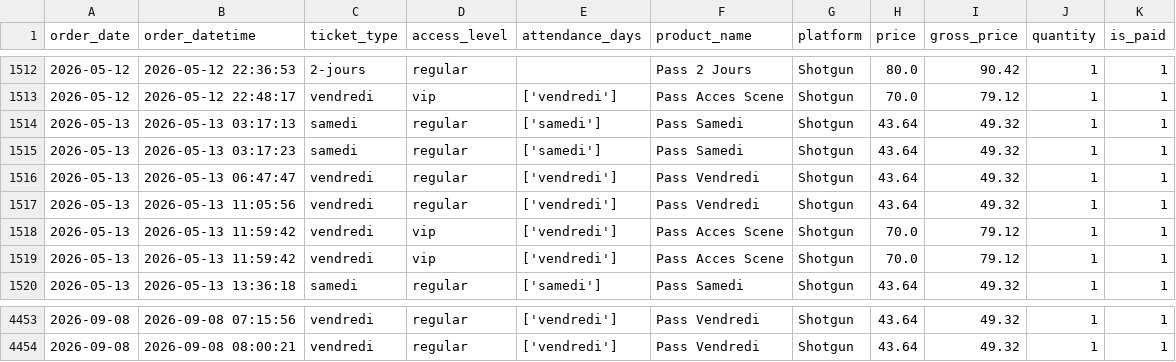
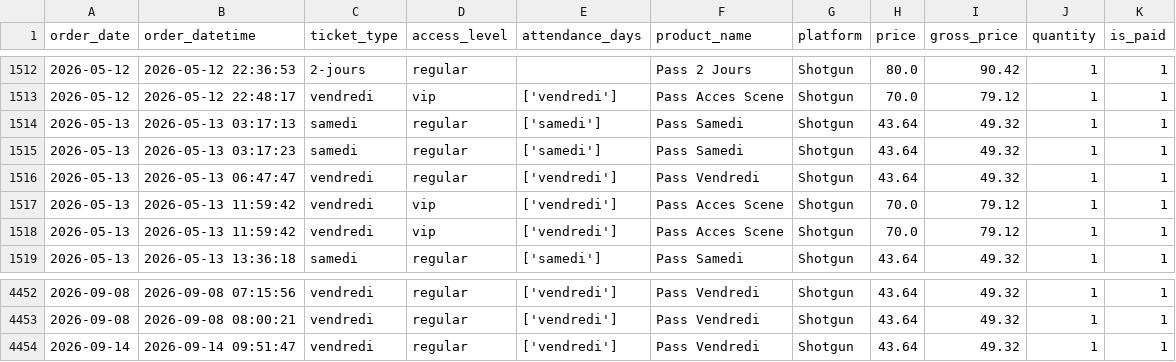
Before and after one commit to studio-ai2k/ticketing_api, a CSV file: data/sonora_impact_2026_merged.csv, drawn as a sheet; only a part is shown, gaps mark what is left out; removed rows and columns are numbered as before the commit, all else as after; the diff names each change by its address in the sheet, - before the commit and + after, or states it on an @@ line.

```diff
--- a/data/sonora_impact_2026_merged.csv
+++ b/data/sonora_impact_2026_merged.csv
-row 1517: 2026-05-13 | 2026-05-13 11:05:56 | vendredi | regular | ['vendredi'] | Pass Vendredi | Shotgun | 43.64 | 49.32 | 1 | 1
+row 4454: 2026-09-14 | 2026-09-14 09:51:47 | vendredi | regular | ['vendredi'] | Pass Vendredi | Shotgun | 43.64 | 49.32 | 1 | 1
```
Also changed, not shown: data/geneve_2026_merged.csv, data/rennes_2026_merged.csv, 10 other files.
